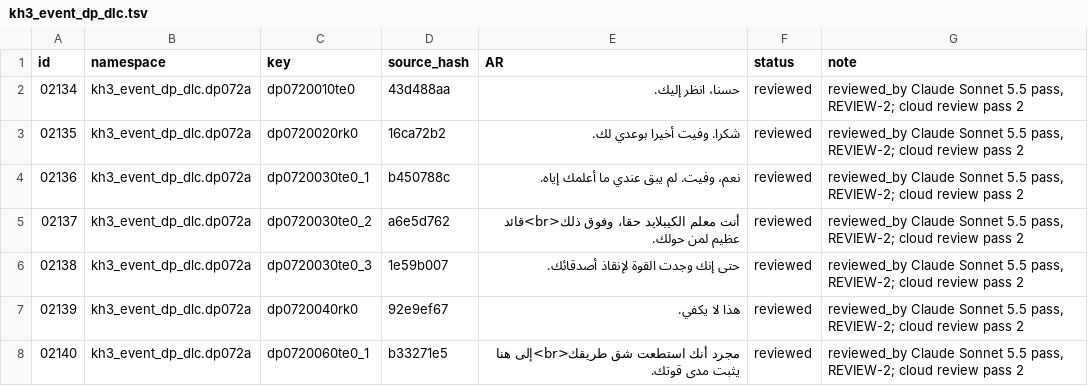
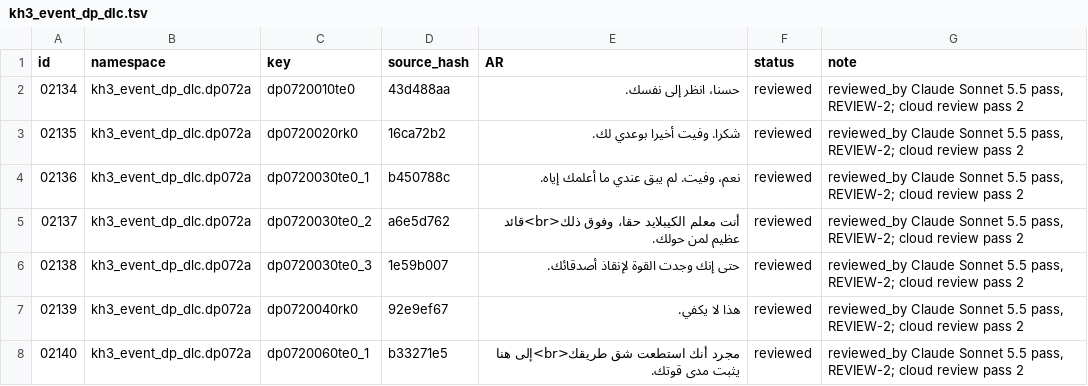
Before and after one commit to exelight7/KH3RM_AR, a TSV file: translation/ar/remind/kh3_event_dp_dlc.tsv, drawn as a sheet; only a part is shown.

```diff
--- a/translation/ar/remind/kh3_event_dp_dlc.tsv
+++ b/translation/ar/remind/kh3_event_dp_dlc.tsv
@@ -1,3 +1,3 @@
 id	namespace	key	source_hash	AR	status	note
-02134	kh3_event_dp_dlc.dp072a	dp0720010te0	43d488aa	حسنا، انظر إليك.	reviewed	reviewed_by Claude Sonnet 5.5 pass, REVIEW-2; cloud review pass 2
+02134	kh3_event_dp_dlc.dp072a	dp0720010te0	43d488aa	حسنا، انظر إلى نفسك.	reviewed	reviewed_by Claude Sonnet 5.5 pass, REVIEW-2; cloud review pass 2
 02135	kh3_event_dp_dlc.dp072a	dp0720020rk0	16ca72b2	شكرا. وفيت أخيرا بوعدي لك.	reviewed	reviewed_by Claude Sonnet 5.5 pass, REVIEW-2; cloud review pass 2
```
Also changed, not shown: translation/ar/remind/kh3_event_kg_dlc.tsv, translation/ar/subtitles_cutscenes/kh3_event_bt.tsv, 28 other files.
